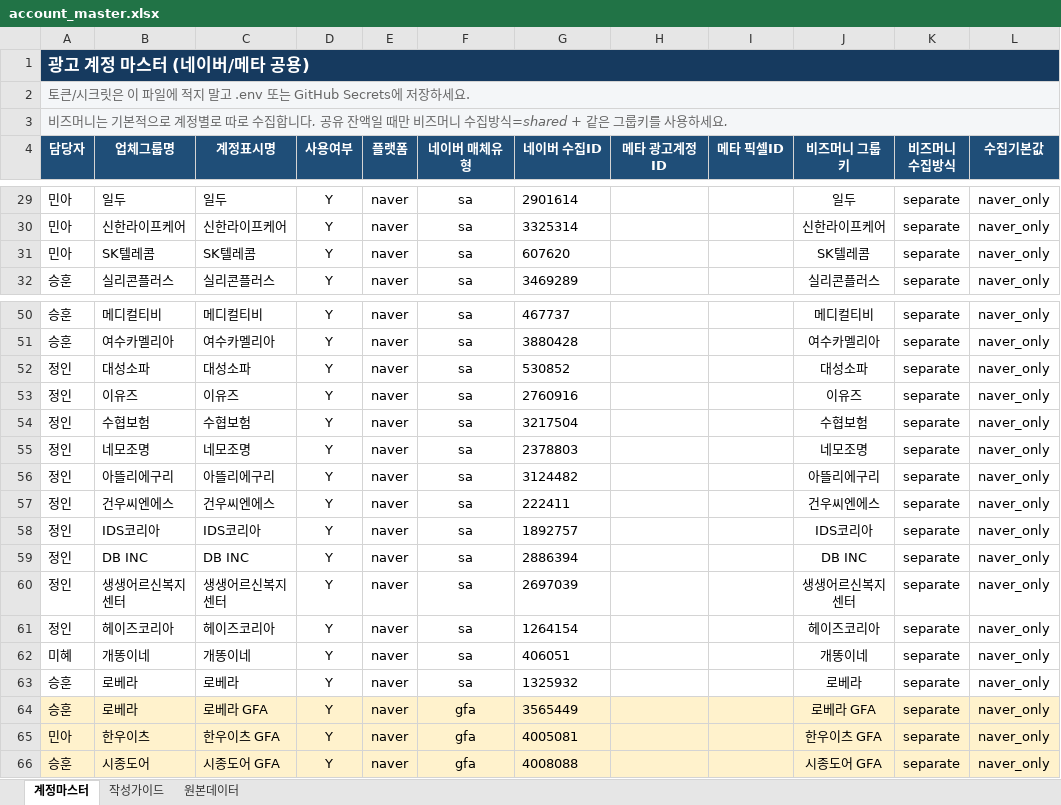
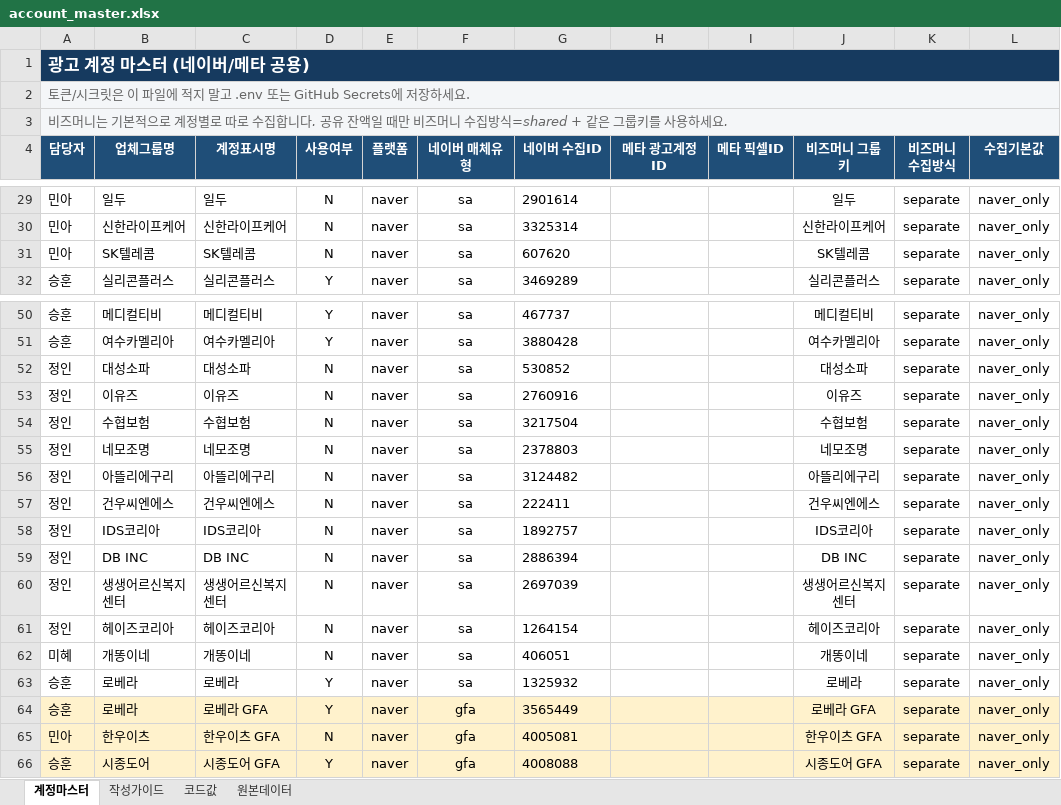
Before and after one commit to gimsudal20-prog/DA_ads, an Excel workbook: account_master.xlsx, sheet 계정마스터, drawn as a sheet; only a part is shown, gaps mark what is left out; values as stored, in another font and other column widths than the file's, no borders; the diff covers the shown part only; the diff names each change by its address in the sheet, - before the commit and + after, or states it on an @@ line.

```diff
--- a/account_master.xlsx (sheet 계정마스터)
+++ b/account_master.xlsx (sheet 계정마스터)
@@ sheet tab unhidden: 코드값 @@
-D29:D31 (사용여부): Y
+D29:D31 (사용여부): N
-D52:D62 (사용여부): Y
+D52:D62 (사용여부): N
-D65 (사용여부): Y
+D65 (사용여부): N
```
Also changed, not shown: 24 edited cells elsewhere in this sheet.
